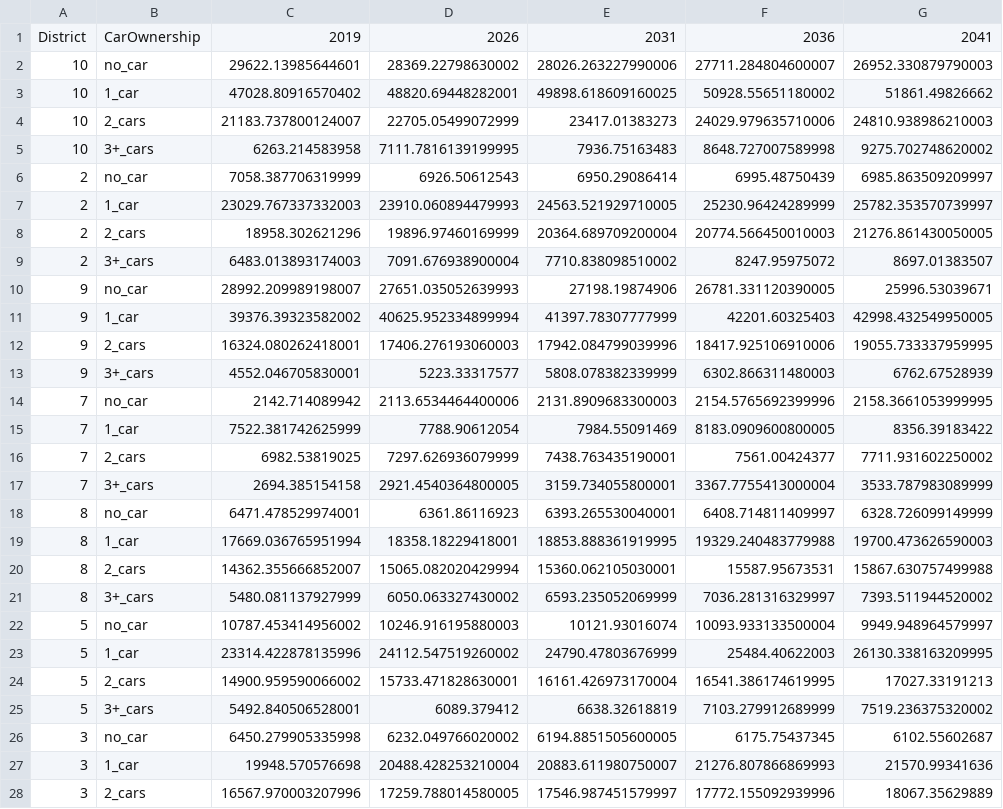
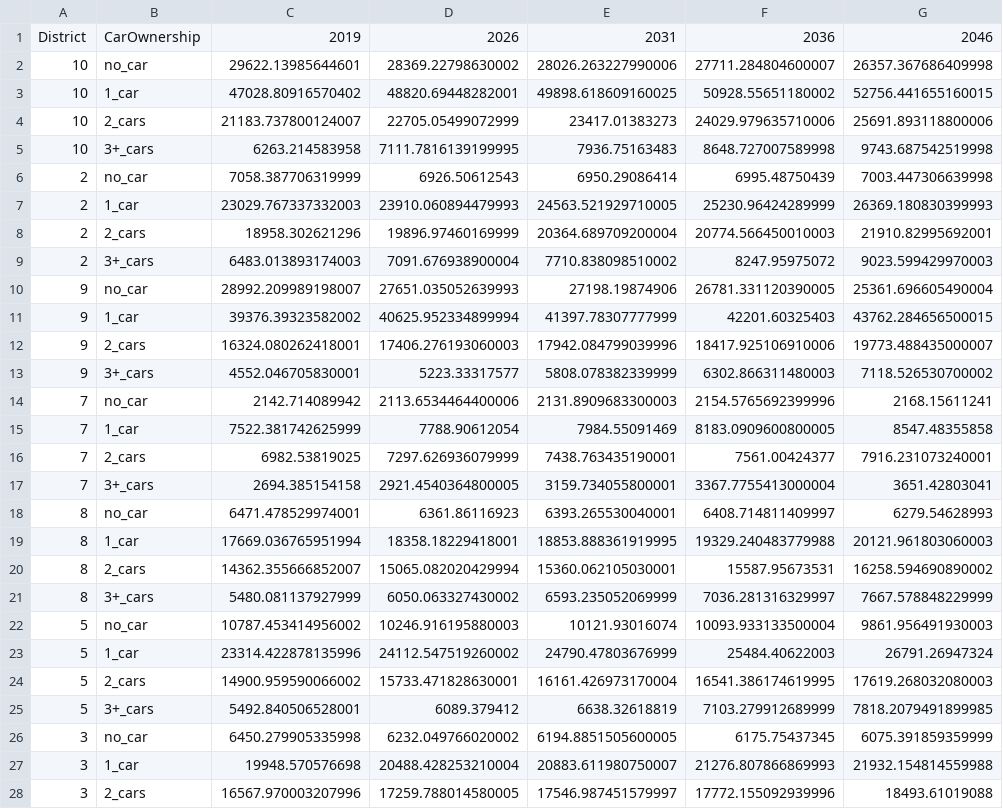
Before and after one commit to harrysystra/LEIM_Python, a CSV file: Step2/Outputs/Behavioural_car_ownership.csv, drawn as a sheet; only a part is shown; the diff covers the shown part only.

```diff
--- a/Step2/Outputs/Behavioural_car_ownership.csv
+++ b/Step2/Outputs/Behavioural_car_ownership.csv
@@ -1,28 +1,28 @@
-District,CarOwnership,2019,2026,2031,2036,2041
-10,no_car,29622.13985644601,28369.22798630002,28026.263227990006,27711.284804600007,26952.330879790003
-10,1_car,47028.80916570402,48820.69448282001,49898.618609160025,50928.55651180002,51861.49826662
-10,2_cars,21183.737800124007,22705.05499072999,23417.01383273,24029.979635710006,24810.938986210003
-10,3+_cars,6263.214583958,7111.7816139199995,7936.75163483,8648.727007589998,9275.702748620002
-2,no_car,7058.387706319999,6926.50612543,6950.29086414,6995.48750439,6985.863509209997
-2,1_car,23029.767337332003,23910.060894479993,24563.521929710005,25230.96424289999,25782.353570739997
-2,2_cars,18958.302621296,19896.97460169999,20364.689709200004,20774.566450010003,21276.861430050005
-2,3+_cars,6483.013893174003,7091.676938900004,7710.838098510002,8247.95975072,8697.01383507
-9,no_car,28992.209989198007,27651.035052639993,27198.19874906,26781.331120390005,25996.53039671
-9,1_car,39376.39323582002,40625.952334899994,41397.78307777999,42201.60325403,42998.432549950005
-9,2_cars,16324.080262418001,17406.276193060003,17942.084799039996,18417.925106910006,19055.733337959995
-9,3+_cars,4552.046705830001,5223.33317577,5808.078382339999,6302.866311480003,6762.67528939
-7,no_car,2142.714089942,2113.6534464400006,2131.8909683300003,2154.5765692399996,2158.3661053999995
-7,1_car,7522.381742625999,7788.90612054,7984.55091469,8183.0909600800005,8356.39183422
-7,2_cars,6982.53819025,7297.626936079999,7438.763435190001,7561.00424377,7711.931602250002
-7,3+_cars,2694.385154158,2921.4540364800005,3159.734055800001,3367.7755413000004,3533.787983089999
-8,no_car,6471.478529974001,6361.86116923,6393.265530040001,6408.714811409997,6328.726099149999
-8,1_car,17669.036765951994,18358.18229418001,18853.888361919995,19329.240483779988,19700.473626590003
-8,2_cars,14362.355666852007,15065.082020429994,15360.062105030001,15587.95673531,15867.630757499988
-8,3+_cars,5480.081137927999,6050.063327430002,6593.235052069999,7036.281316329997,7393.511944520002
-5,no_car,10787.453414956002,10246.916195880003,10121.93016074,10093.933133500004,9949.948964579997
-5,1_car,23314.422878135996,24112.547519260002,24790.47803676999,25484.40622003,26130.338163209995
-5,2_cars,14900.959590066002,15733.471828630001,16161.426973170004,16541.386174619995,17027.33191213
-5,3+_cars,5492.840506528001,6089.379412,6638.32618819,7103.279912689999,7519.236375320002
-3,no_car,6450.279905335998,6232.049766020002,6194.8851505600005,6175.75437345,6102.55602687
-3,1_car,19948.570576698,20488.428253210004,20883.611980750007,21276.807866869993,21570.99341636
-3,2_cars,16567.970003207996,17259.788014580005,17546.987451579997,17772.155092939996,18067.35629889
+District,CarOwnership,2019,2026,2031,2036,2046
+10,no_car,29622.13985644601,28369.22798630002,28026.263227990006,27711.284804600007,26357.367686409998
+10,1_car,47028.80916570402,48820.69448282001,49898.618609160025,50928.55651180002,52756.441655160015
+10,2_cars,21183.737800124007,22705.05499072999,23417.01383273,24029.979635710006,25691.893118800006
+10,3+_cars,6263.214583958,7111.7816139199995,7936.75163483,8648.727007589998,9743.687542519998
+2,no_car,7058.387706319999,6926.50612543,6950.29086414,6995.48750439,7003.447306639998
+2,1_car,23029.767337332003,23910.060894479993,24563.521929710005,25230.96424289999,26369.180830399993
+2,2_cars,18958.302621296,19896.97460169999,20364.689709200004,20774.566450010003,21910.82995692001
+2,3+_cars,6483.013893174003,7091.676938900004,7710.838098510002,8247.95975072,9023.599429970003
+9,no_car,28992.209989198007,27651.035052639993,27198.19874906,26781.331120390005,25361.696605490004
+9,1_car,39376.39323582002,40625.952334899994,41397.78307777999,42201.60325403,43762.284656500015
+9,2_cars,16324.080262418001,17406.276193060003,17942.084799039996,18417.925106910006,19773.488435000007
+9,3+_cars,4552.046705830001,5223.33317577,5808.078382339999,6302.866311480003,7118.526530700002
+7,no_car,2142.714089942,2113.6534464400006,2131.8909683300003,2154.5765692399996,2168.15611241
+7,1_car,7522.381742625999,7788.90612054,7984.55091469,8183.0909600800005,8547.48355858
+7,2_cars,6982.53819025,7297.626936079999,7438.763435190001,7561.00424377,7916.231073240001
+7,3+_cars,2694.385154158,2921.4540364800005,3159.734055800001,3367.7755413000004,3651.42803041
+8,no_car,6471.478529974001,6361.86116923,6393.265530040001,6408.714811409997,6279.54628993
+8,1_car,17669.036765951994,18358.18229418001,18853.888361919995,19329.240483779988,20121.961803060003
+8,2_cars,14362.355666852007,15065.082020429994,15360.062105030001,15587.95673531,16258.594690890002
+8,3+_cars,5480.081137927999,6050.063327430002,6593.235052069999,7036.281316329997,7667.578848229999
+5,no_car,10787.453414956002,10246.916195880003,10121.93016074,10093.933133500004,9861.956491930003
+5,1_car,23314.422878135996,24112.547519260002,24790.47803676999,25484.40622003,26791.26947324
+5,2_cars,14900.959590066002,15733.471828630001,16161.426973170004,16541.386174619995,17619.268032080003
+5,3+_cars,5492.840506528001,6089.379412,6638.32618819,7103.279912689999,7818.2079491899985
+3,no_car,6450.279905335998,6232.049766020002,6194.8851505600005,6175.75437345,6075.391859359999
+3,1_car,19948.570576698,20488.428253210004,20883.611980750007,21276.807866869993,21932.154814559988
+3,2_cars,16567.970003207996,17259.788014580005,17546.987451579997,17772.155092939996,18493.61019088
```
Also changed, not shown: 89 edited cells elsewhere in this file, Step2/Outputs/Low_car_ownership.csv, Step2/Outputs/Low_planning.csv, 7 other files.
